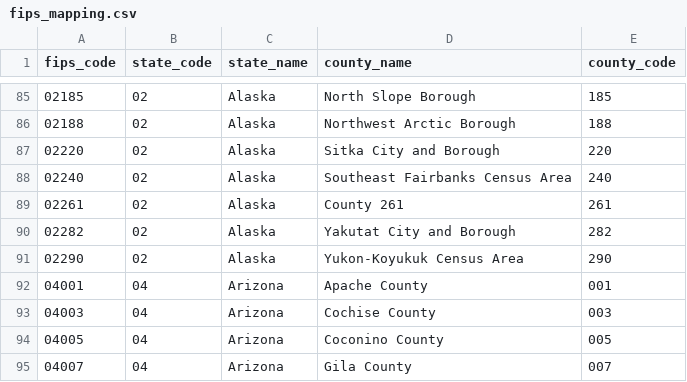
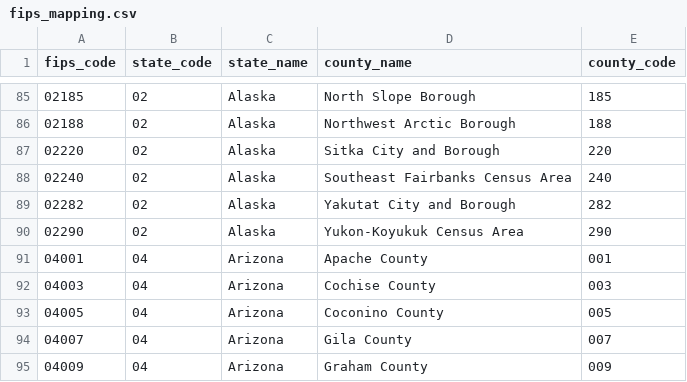
Before and after one commit to Derrick-Tseng/CSE5114_Project, a CSV file: data/fips_mapping.csv, drawn as a sheet; only a part is shown, gaps mark what is left out; the shorter side is filled out with more unchanged rows; the diff names each change by its address in the sheet, - before the commit and + after, or states it on an @@ line.

```diff
--- a/data/fips_mapping.csv
+++ b/data/fips_mapping.csv
-row 89: 02261 | 02 | Alaska | County 261 | 261
```
Also changed, not shown: data/valid_fips_codes.csv.
